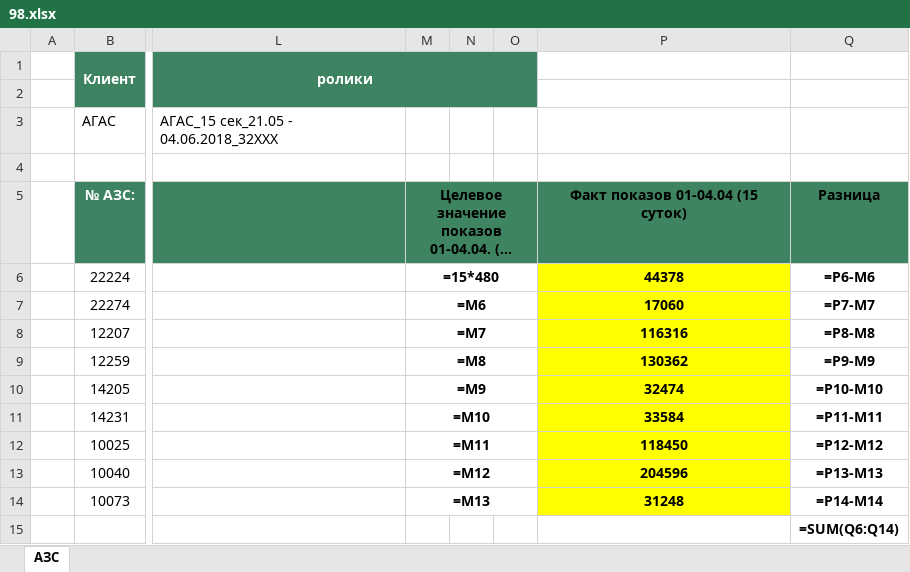
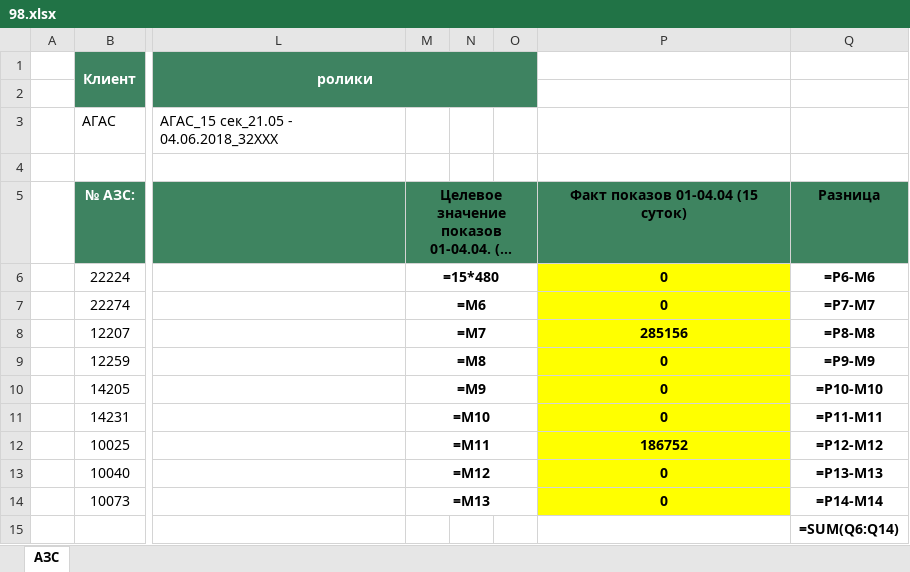
Before and after one commit to Alex-Kott/agas, an Excel workbook: 98.xlsx, sheet АЗС, drawn as a sheet; only a part is shown, gaps mark what is left out; long unchanged cells end in …; values as stored, in another font and other column widths than the file's, no borders; formulas without a stored value are shown as written; the diff names each change by its address in the sheet, - before the commit and + after, or states it on an @@ line.

```diff
--- a/98.xlsx (sheet АЗС)
+++ b/98.xlsx (sheet АЗС)
-P6: 44378
+P6: 0
-P7: 17060
+P7: 0
-P8: 116316
+P8: 285156
-P9: 130362
+P9: 0
-P10: 32474
+P10: 0
-P11: 33584
+P11: 0
-P12: 118450
+P12: 186752
-P13: 204596
+P13: 0
-P14: 31248
+P14: 0
```
Also changed, not shown: 92.xlsx, 1 other file.
